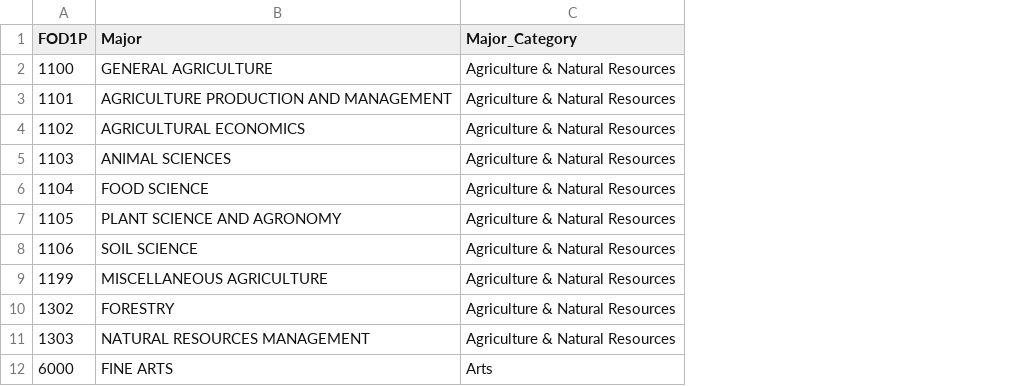
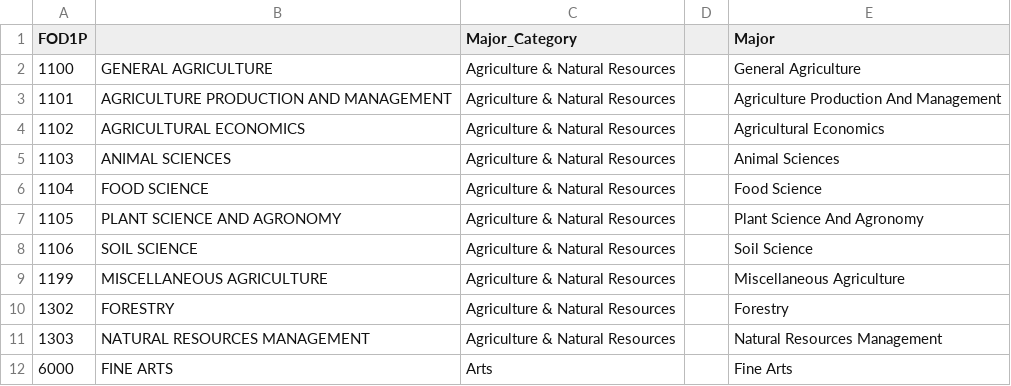
Before and after one commit to kenko1290/Team-Artem---BookShare, a CSV file: src/edit_profile/majors.csv, drawn as a sheet; only a part is shown; the diff names each change by its address in the sheet, - before the commit and + after, or states it on an @@ line.

Commit message:
edited csv for majors

```diff
--- a/src/edit_profile/majors.csv
+++ b/src/edit_profile/majors.csv
+column D, empty
+column E (Major), rows 2-12: General Agriculture | Agriculture Production And Management | Agricultural Economics | Animal Sciences | Food Science | Plant Science And Agronomy | Soil Science | Miscellaneous Agriculture | Forestry | Natural Resources Management | Fine Arts
-B1: Major
+B1: (empty)
```
